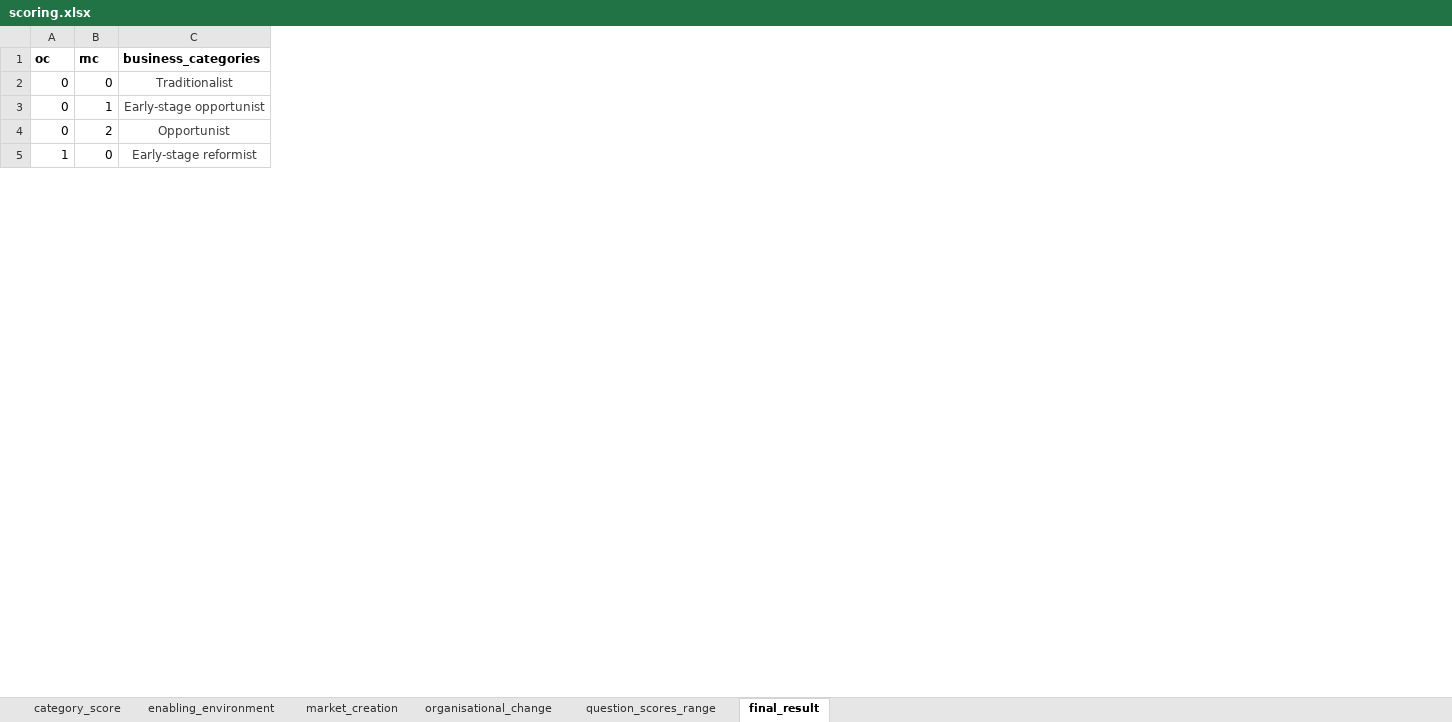
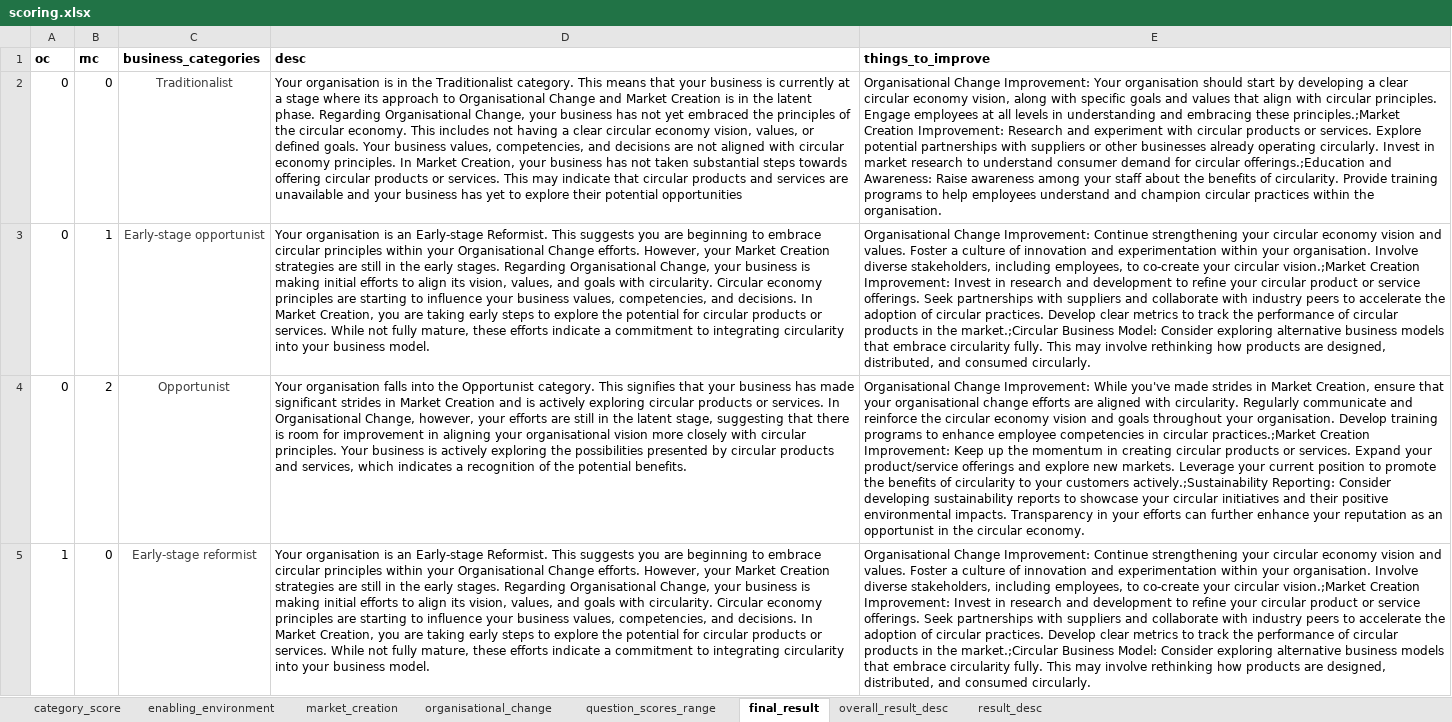
Before and after one commit to angelinarianti01/Vca, an Excel workbook: data/scoring.xlsx, sheet final_result, drawn as a sheet; only a part is shown; values as stored, in another font and other column widths than the file's, no borders; the diff names each change by its address in the sheet, - before the commit and + after, or states it on an @@ line.

```diff
--- a/data/scoring.xlsx (sheet final_result)
+++ b/data/scoring.xlsx (sheet final_result)
+sheet tab: overall_result_desc
+sheet tab: result_desc
+column D (desc), rows 2-5: Your organisation is in the Traditionalist category. This means that your business is currently at a stage where its approach to Organisational Change and Market Creation is in the latent phase. Regarding Organisational Change, your business has not yet embraced the principles of the circular economy. This includes not having a clear circular economy vision, values, or defined goals. Your business values, competencies, and decisions are not aligned with circular economy principles. In Market Creation, your business has not taken substantial steps towards offering circular products or services. This may indicate that circular products and services are unavailable and your business has yet to explore their potential opportunities | Your organisation is an Early-stage Reformist. This suggests you are beginning to embrace circular principles within your Organisational Change efforts. However, your Market Creation strategies are still in the early stages. Regarding Organisational Change, your business is making initial efforts to align its vision, values, and goals with circularity. Circular economy principles are starting to influence your business values, competencies, and decisions. In Market Creation, you are taking early steps to explore the potential for circular products or services. While not fully mature, these efforts indicate a commitment to integrating circularity into your business model. | Your organisation falls into the Opportunist category. This signifies that your business has made significant strides in Market Creation and is actively exploring circular products or services. In Organisational Change, however, your efforts are still in the latent stage, suggesting that there is room for improvement in aligning your organisational vision more closely with circular principles. Your business is actively exploring the possibilities presented by circular products and services, which indicates a recognition of the potential benefits. | Your organisation is an Early-stage Reformist. This suggests you are beginning to embrace circular principles within your Organisational Change efforts. However, your Market Creation strategies are still in the early stages. Regarding Organisational Change, your business is making initial efforts to align its vision, values, and goals with circularity. Circular economy principles are starting to influence your business values, competencies, and decisions. In Market Creation, you are taking early steps to explore the potential for circular products or services. While not fully mature, these efforts indicate a commitment to integrating circularity into your business model.
+column E (things_to_improve), rows 2-5: Organisational Change Improvement: Your organisation should start by developing a clear circular economy vision, along with specific goals and values that align with circular principles. Engage employees at all levels in understanding and embracing these principles.;Market Creation Improvement: Research and experiment with circular products or services. Explore potential partnerships with suppliers or other businesses already operating circularly. Invest in market research to understand consumer demand for circular offerings.;Education and Awareness: Raise awareness among your staff about the benefits of circularity. Provide training programs to help employees understand and champion circular practices within the organisation. | Organisational Change Improvement: Continue strengthening your circular economy vision and values. Foster a culture of innovation and experimentation within your organisation. Involve diverse stakeholders, including employees, to co-create your circular vision.;Market Creation Improvement: Invest in research and development to refine your circular product or service offerings. Seek partnerships with suppliers and collaborate with industry peers to accelerate the adoption of circular practices. Develop clear metrics to track the performance of circular products in the market.;Circular Business Model: Consider exploring alternative business models that embrace circularity fully. This may involve rethinking how products are designed, distributed, and consumed circularly. | Organisational Change Improvement: While you've made strides in Market Creation, ensure that your organisational change efforts are aligned with circularity. Regularly communicate and reinforce the circular economy vision and goals throughout your organisation. Develop training programs to enhance employee competencies in circular practices.;Market Creation Improvement: Keep up the momentum in creating circular products or services. Expand your product/service offerings and explore new markets. Leverage your current position to promote the benefits of circularity to your customers actively.;Sustainability Reporting: Consider developing sustainability reports to showcase your circular initiatives and their positive environmental impacts. Transparency in your efforts can further enhance your reputation as an opportunist in the circular economy. | Organisational Change Improvement: Continue strengthening your circular economy vision and values. Foster a culture of innovation and experimentation within your organisation. Involve diverse stakeholders, including employees, to co-create your circular vision.;Market Creation Improvement: Invest in research and development to refine your circular product or service offerings. Seek partnerships with suppliers and collaborate with industry peers to accelerate the adoption of circular practices. Develop clear metrics to track the performance of circular products in the market.;Circular Business Model: Consider exploring alternative business models that embrace circularity fully. This may involve rethinking how products are designed, distributed, and consumed circularly.
```
Also changed, not shown: sheet question_scores_range, data/modules.xlsx, 45 other files.
